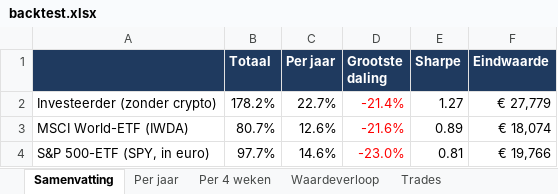
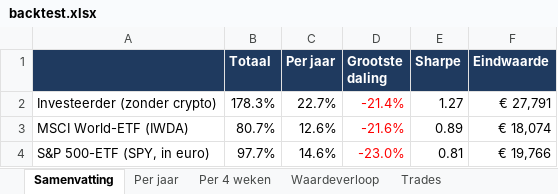
Before and after one commit to Sewpersonic/trend-agent, an Excel workbook: backtest/controle-zonder-crypto/backtest.xlsx, sheet Samenvatting, drawn as a sheet; values as stored, in another font and other column widths than the file's, no borders; the diff names each change by its address in the sheet, - before the commit and + after, or states it on an @@ line.

```diff
--- a/backtest/controle-zonder-crypto/backtest.xlsx (sheet Samenvatting)
+++ b/backtest/controle-zonder-crypto/backtest.xlsx (sheet Samenvatting)
-B2 (Totaal): 178.2%
+B2 (Totaal): 178.3%
-F2 (Eindwaarde): € 27,779
+F2 (Eindwaarde): € 27,791
```
Also changed, not shown: sheet Trades, sheet Waardeverloop, sheet Per jaar, sheet Per 4 weken, backtest/controle-alleen-etf/backtest.xlsx, backtest/investeerder/backtest.xlsx, 8 other files.
